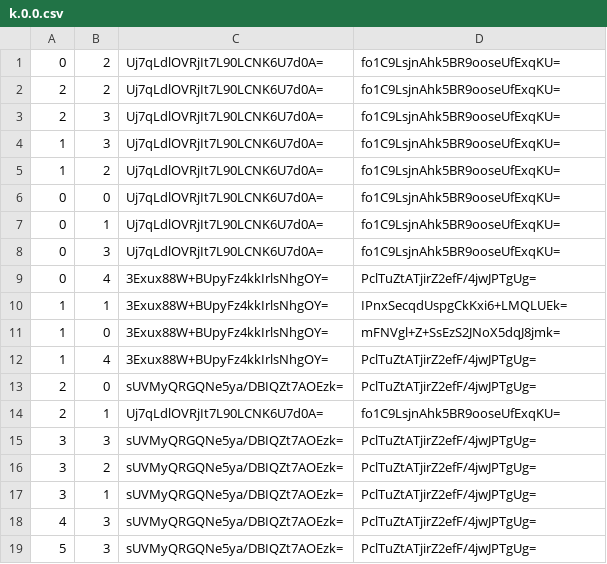
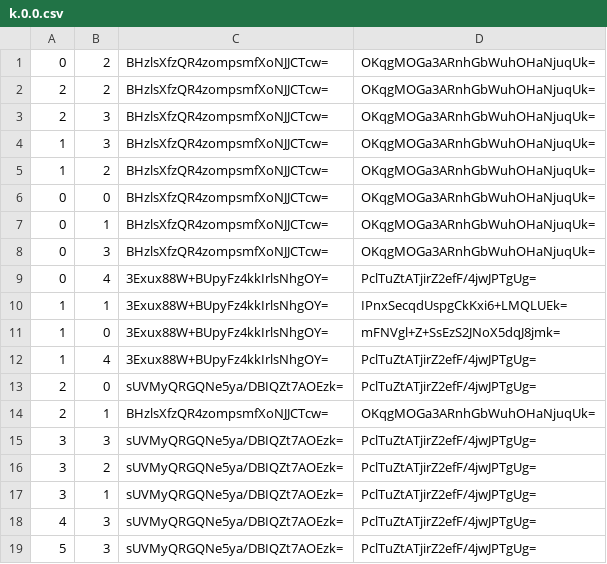
Before and after one commit to Kuma3mccm/Kuma3mccm.github.io, a CSV file: docs/tiles/zoom.-1/metadata/k.0.0.csv, drawn as a sheet.

```diff
--- a/docs/tiles/zoom.-1/metadata/k.0.0.csv
+++ b/docs/tiles/zoom.-1/metadata/k.0.0.csv
@@ -1,9 +1,9 @@
-0,2,Uj7qLdlOVRjIt7L90LCNK6U7d0A=,fo1C9LsjnAhk5BR9ooseUfExqKU=
-2,2,Uj7qLdlOVRjIt7L90LCNK6U7d0A=,fo1C9LsjnAhk5BR9ooseUfExqKU=
-2,3,Uj7qLdlOVRjIt7L90LCNK6U7d0A=,fo1C9LsjnAhk5BR9ooseUfExqKU=
-1,3,Uj7qLdlOVRjIt7L90LCNK6U7d0A=,fo1C9LsjnAhk5BR9ooseUfExqKU=
-1,2,Uj7qLdlOVRjIt7L90LCNK6U7d0A=,fo1C9LsjnAhk5BR9ooseUfExqKU=
-0,0,Uj7qLdlOVRjIt7L90LCNK6U7d0A=,fo1C9LsjnAhk5BR9ooseUfExqKU=
-0,1,Uj7qLdlOVRjIt7L90LCNK6U7d0A=,fo1C9LsjnAhk5BR9ooseUfExqKU=
-0,3,Uj7qLdlOVRjIt7L90LCNK6U7d0A=,fo1C9LsjnAhk5BR9ooseUfExqKU=
+0,2,BHzlsXfzQR4zompsmfXoNJJCTcw=,OKqgMOGa3ARnhGbWuhOHaNjuqUk=
+2,2,BHzlsXfzQR4zompsmfXoNJJCTcw=,OKqgMOGa3ARnhGbWuhOHaNjuqUk=
+2,3,BHzlsXfzQR4zompsmfXoNJJCTcw=,OKqgMOGa3ARnhGbWuhOHaNjuqUk=
+1,3,BHzlsXfzQR4zompsmfXoNJJCTcw=,OKqgMOGa3ARnhGbWuhOHaNjuqUk=
+1,2,BHzlsXfzQR4zompsmfXoNJJCTcw=,OKqgMOGa3ARnhGbWuhOHaNjuqUk=
+0,0,BHzlsXfzQR4zompsmfXoNJJCTcw=,OKqgMOGa3ARnhGbWuhOHaNjuqUk=
+0,1,BHzlsXfzQR4zompsmfXoNJJCTcw=,OKqgMOGa3ARnhGbWuhOHaNjuqUk=
+0,3,BHzlsXfzQR4zompsmfXoNJJCTcw=,OKqgMOGa3ARnhGbWuhOHaNjuqUk=
 0,4,3Exux88W+BUpyFz4kkIrlsNhgOY=,PclTuZtATjirZ2efF/4jwJPTgUg=
@@ -13,3 +13,3 @@
 2,0,sUVMyQRGQNe5ya/DBIQZt7AOEzk=,PclTuZtATjirZ2efF/4jwJPTgUg=
-2,1,Uj7qLdlOVRjIt7L90LCNK6U7d0A=,fo1C9LsjnAhk5BR9ooseUfExqKU=
+2,1,BHzlsXfzQR4zompsmfXoNJJCTcw=,OKqgMOGa3ARnhGbWuhOHaNjuqUk=
 3,3,sUVMyQRGQNe5ya/DBIQZt7AOEzk=,PclTuZtATjirZ2efF/4jwJPTgUg=
```
Also changed, not shown: docs/tiles/zoom.-2/metadata/k.0.0.csv, docs/tiles/zoom.0/metadata/k.0.0.csv, 51 other files.
